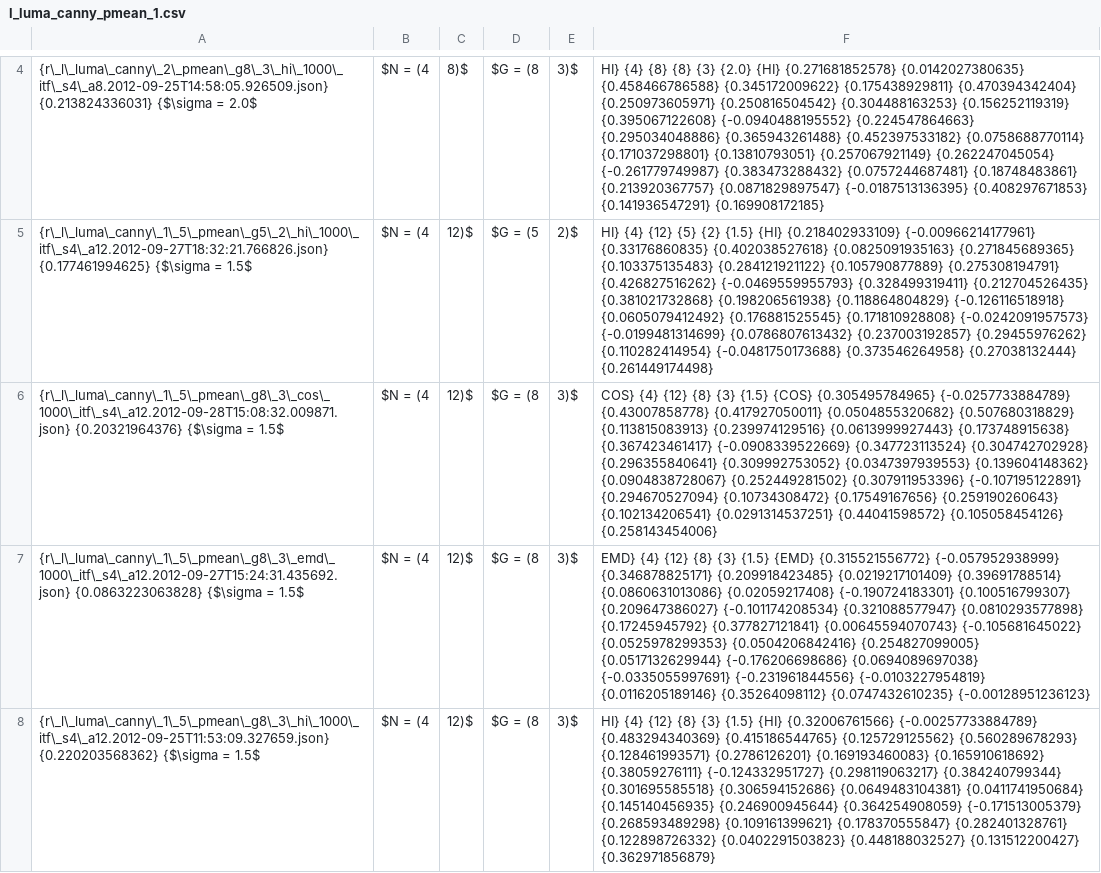
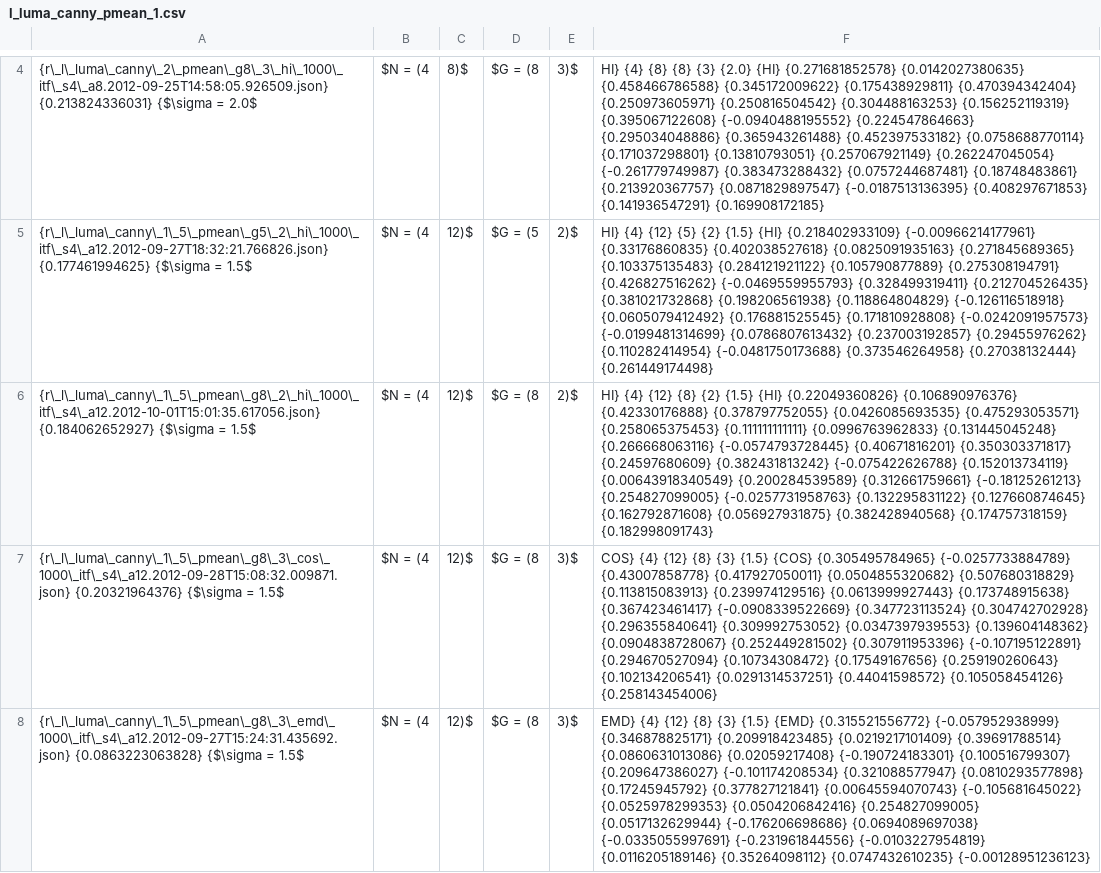
Before and after one commit to weltenwort/diplom, a CSV file: thesis/results/l_luma_canny_pmean_1.csv, drawn as a sheet; only a part is shown, gaps mark what is left out; the shorter side is filled out with more unchanged rows; the diff covers the shown part only; the diff names each change by its address in the sheet, - before the commit and + after, or states it on an @@ line.

Commit message:
Add results

```diff
--- a/thesis/results/l_luma_canny_pmean_1.csv
+++ b/thesis/results/l_luma_canny_pmean_1.csv
+row 6: {r\_l\_luma\_canny\_1\_5\_pmean\_g8\_2\_hi\_1000\_itf\_s4\_a12.2012-10-01T15:01:35.617056.json} {0.184062652927} {$\sigma = 1.5$ | $N = (4 | 12)$ | $G = (8 | 2)$ | HI} {4} {12} {8} {2} {1.5} {HI} {0.22049360826} {0.106890976376} {0.42330176888} {0.378797752055} {0.0426085693535} {0.475293053571} {0.258065375453} {0.111111111111} {0.0996763962833} {0.131445045248} {0.266668063116} {-0.0574793728445} {0.40671816201} {0.350303371817} {0.24597680609} {0.382431813242} {-0.075422626788} {0.152013734119} {0.00643918340549} {0.200284539589} {0.312661759661} {-0.18125261213} {0.254827099005} {-0.0257731958763} {0.132295831122} {0.127660874645} {0.162792871608} {0.056927931875} {0.382428940568} {0.174757318159} {0.182998091743}
```
Also changed, not shown: 1 added row elsewhere in this file, 16 other files.
